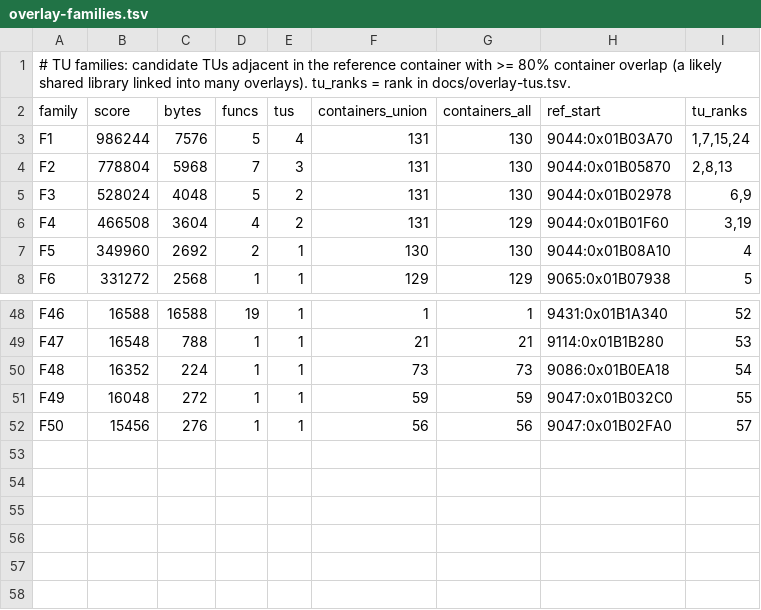
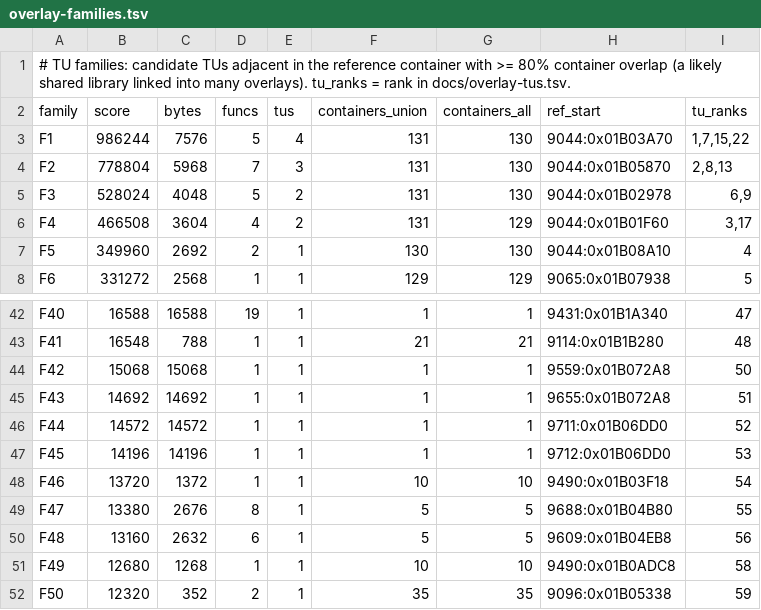
Before and after one commit to khasinski/final-fantasy-x-decomp, a TSV file: docs/overlay-families.tsv, drawn as a sheet; only a part is shown, gaps mark what is left out; addresses are those after the commit; the diff covers the shown part only; the diff names each change by its address in the sheet, - before the commit and + after, or states it on an @@ line.

```diff
--- a/docs/overlay-families.tsv
+++ b/docs/overlay-families.tsv
-I3 (tu_ranks): 1,7,15,24
+I3 (tu_ranks): 1,7,15,22
-I6 (tu_ranks): 3,19
+I6 (tu_ranks): 3,17
-A42 (family): F46
+A42 (family): F40
-I42 (tu_ranks): 52
+I42 (tu_ranks): 47
-A43 (family): F47
+A43 (family): F41
-I43 (tu_ranks): 53
+I43 (tu_ranks): 48
+row 44: F42 | 15068 | 15068 | 1 | 1 | 1 | 1 | 9559:0x01B072A8 | 50
+row 45: F43 | 14692 | 14692 | 1 | 1 | 1 | 1 | 9655:0x01B072A8 | 51
+row 46: F44 | 14572 | 14572 | 1 | 1 | 1 | 1 | 9711:0x01B06DD0 | 52
+row 47: F45 | 14196 | 14196 | 1 | 1 | 1 | 1 | 9712:0x01B06DD0 | 53
+row 48: F46 | 13720 | 1372 | 1 | 1 | 10 | 10 | 9490:0x01B03F18 | 54
+row 49: F47 | 13380 | 2676 | 8 | 1 | 5 | 5 | 9688:0x01B04B80 | 55
-B50 (score): 16352
+B50 (score): 13160
-C50 (bytes): 224
+C50 (bytes): 2632
-D50 (funcs): 1
+D50 (funcs): 6
-F50 (containers_union): 73
+F50 (containers_union): 5
-G50 (containers_all): 73
+G50 (containers_all): 5
-H50 (ref_start): 9086:0x01B0EA18
+H50 (ref_start): 9609:0x01B04EB8
-I50 (tu_ranks): 54
+I50 (tu_ranks): 56
-B51 (score): 16048
+B51 (score): 12680
-C51 (bytes): 272
+C51 (bytes): 1268
-F51 (containers_union): 59
+F51 (containers_union): 10
-G51 (containers_all): 59
+G51 (containers_all): 10
-H51 (ref_start): 9047:0x01B032C0
+H51 (ref_start): 9490:0x01B0ADC8
-I51 (tu_ranks): 55
+I51 (tu_ranks): 58
-B52 (score): 15456
+B52 (score): 12320
-C52 (bytes): 276
+C52 (bytes): 352
-D52 (funcs): 1
+D52 (funcs): 2
-F52 (containers_union): 56
+F52 (containers_union): 35
-G52 (containers_all): 56
+G52 (containers_all): 35
-H52 (ref_start): 9047:0x01B02FA0
+H52 (ref_start): 9096:0x01B05338
-I52 (tu_ranks): 57
+I52 (tu_ranks): 59
```
Also changed, not shown: 6 removed rows and 56 edited cells elsewhere in this file, docs/overlay-tus.tsv, 37 other files.
